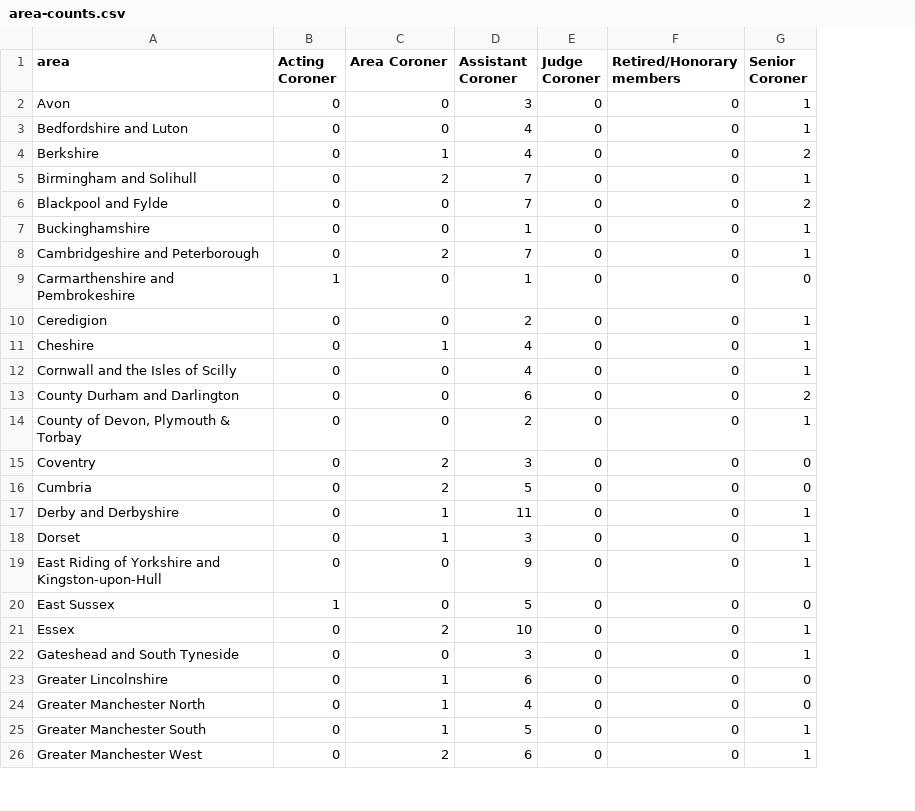
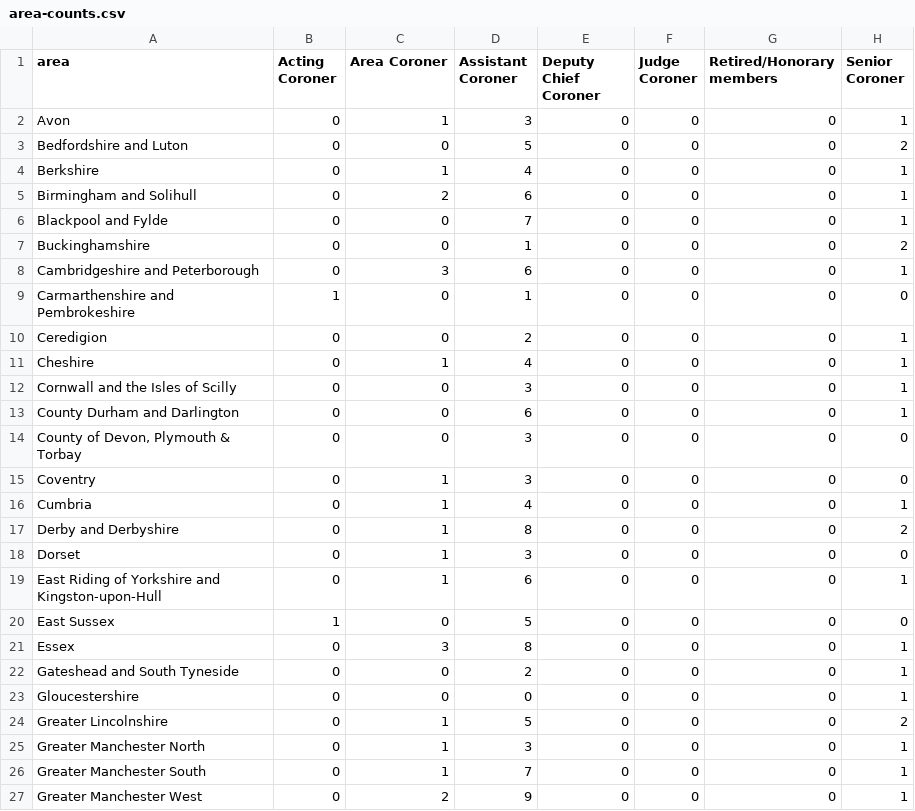
Before and after one commit to Mr-Helpful/preventable-deaths-scraper, a CSV file: src/analyse/counts/data/name/area-counts.csv, drawn as a sheet; only a part is shown; addresses are those after the commit; the diff covers the shown part only; the diff names each change by its address in the sheet, - before the commit and + after, or states it on an @@ line.

```diff
--- a/src/analyse/counts/data/name/area-counts.csv
+++ b/src/analyse/counts/data/name/area-counts.csv
+column E (Deputy Chief Coroner), rows 2-22: all 0; rows 24-27: all 0
-C2 (Area Coroner): 0
+C2 (Area Coroner): 1
-D3 (Assistant Coroner): 4
+D3 (Assistant Coroner): 5
-H3 (Senior Coroner): 1
+H3 (Senior Coroner): 2
-H4 (Senior Coroner): 2
+H4 (Senior Coroner): 1
-D5 (Assistant Coroner): 7
+D5 (Assistant Coroner): 6
-H6 (Senior Coroner): 2
+H6 (Senior Coroner): 1
-H7 (Senior Coroner): 1
+H7 (Senior Coroner): 2
-C8 (Area Coroner): 2
+C8 (Area Coroner): 3
-D8 (Assistant Coroner): 7
+D8 (Assistant Coroner): 6
-D12 (Assistant Coroner): 4
+D12 (Assistant Coroner): 3
-H13 (Senior Coroner): 2
+H13 (Senior Coroner): 1
-D14 (Assistant Coroner): 2
+D14 (Assistant Coroner): 3
-H14 (Senior Coroner): 1
+H14 (Senior Coroner): 0
-C15:C16 (Area Coroner): 2
+C15:C16 (Area Coroner): 1
-D16 (Assistant Coroner): 5
+D16 (Assistant Coroner): 4
-H16 (Senior Coroner): 0
+H16 (Senior Coroner): 1
-D17 (Assistant Coroner): 11
+D17 (Assistant Coroner): 8
-H17 (Senior Coroner): 1
+H17 (Senior Coroner): 2
-H18 (Senior Coroner): 1
+H18 (Senior Coroner): 0
-C19 (Area Coroner): 0
+C19 (Area Coroner): 1
-D19 (Assistant Coroner): 9
+D19 (Assistant Coroner): 6
-C21 (Area Coroner): 2
+C21 (Area Coroner): 3
-D21 (Assistant Coroner): 10
+D21 (Assistant Coroner): 8
-D22 (Assistant Coroner): 3
+D22 (Assistant Coroner): 2
+row 23: Gloucestershire | 0 | 0 | 0 | 0 | 0 | 0 | 1
-D24 (Assistant Coroner): 6
+D24 (Assistant Coroner): 5
-H24 (Senior Coroner): 0
+H24 (Senior Coroner): 2
-D25 (Assistant Coroner): 4
+D25 (Assistant Coroner): 3
-H25 (Senior Coroner): 0
+H25 (Senior Coroner): 1
-D26 (Assistant Coroner): 5
+D26 (Assistant Coroner): 7
-D27 (Assistant Coroner): 6
+D27 (Assistant Coroner): 9
```
Also changed, not shown: 1 removed row and 54 edited cells elsewhere in this file, src/analyse/counts/data/name/name-years.csv, src/analyse/counts/data/sent/rcpt-statuses.csv, 23 other files.
